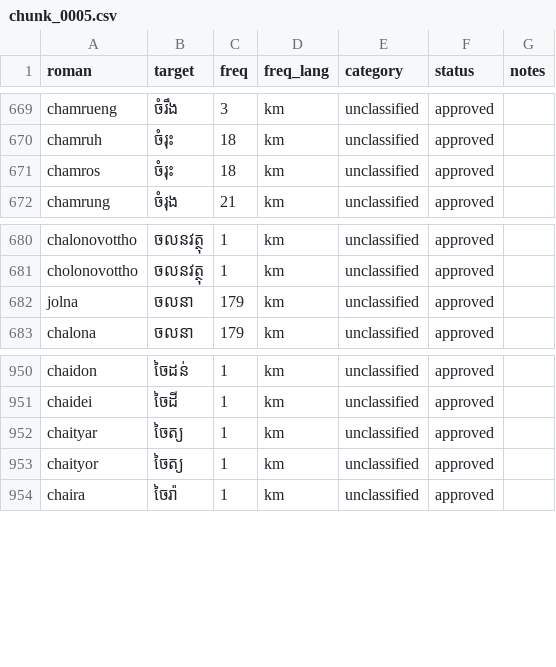
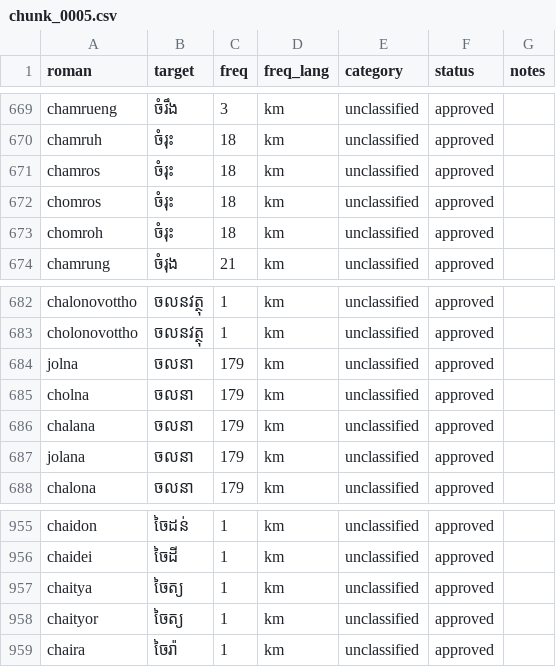
Before and after one commit to darhnoel/khmerime, a CSV file: data/lexicon/chunks/chunk_0005.csv, drawn as a sheet; only a part is shown, gaps mark what is left out.

```diff
--- a/data/lexicon/chunks/chunk_0005.csv
+++ b/data/lexicon/chunks/chunk_0005.csv
@@ -671,2 +671,4 @@ chamruh,ចំរុះ,18,km,unclassified,approved,
 chamros,ចំរុះ,18,km,unclassified,approved,
+chomros,ចំរុះ,18,km,unclassified,approved,
+chomroh,ចំរុះ,18,km,unclassified,approved,
 chamrung,ចំរុង,21,km,unclassified,approved,
@@ -682,2 +684,5 @@ cholonovottho,ចលនវត្ថុ,1,km,unclassified,approved,
 jolna,ចលនា,179,km,unclassified,approved,
+cholna,ចលនា,179,km,unclassified,approved,
+chalana,ចលនា,179,km,unclassified,approved,
+jolana,ចលនា,179,km,unclassified,approved,
 chalona,ចលនា,179,km,unclassified,approved,
@@ -951,3 +956,3 @@ chaidon,ចៃដន់,1,km,unclassified,approved,
 chaidei,ចៃដី,1,km,unclassified,approved,
-chaityar,ចៃត្យ,1,km,unclassified,approved,
+chaitya,ចៃត្យ,1,km,unclassified,approved,
 chaityor,ចៃត្យ,1,km,unclassified,approved,
```
Also changed, not shown: data/lexicon/chunks/chunk_0010.csv, data/lexicon/chunks/chunk_0012.csv, 34 other files.
